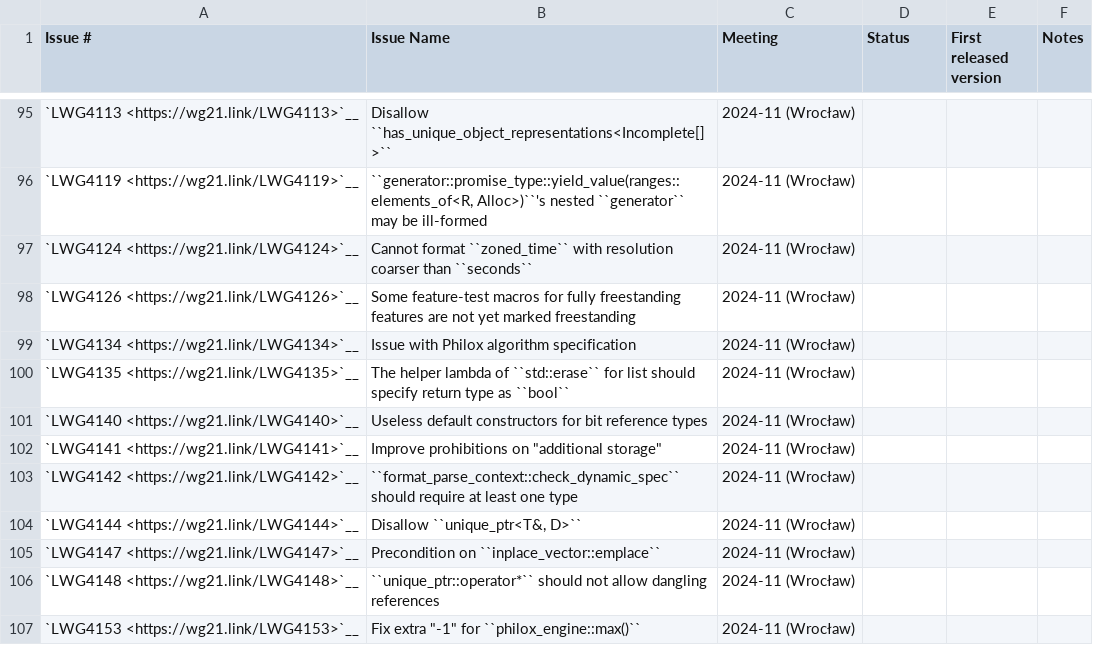
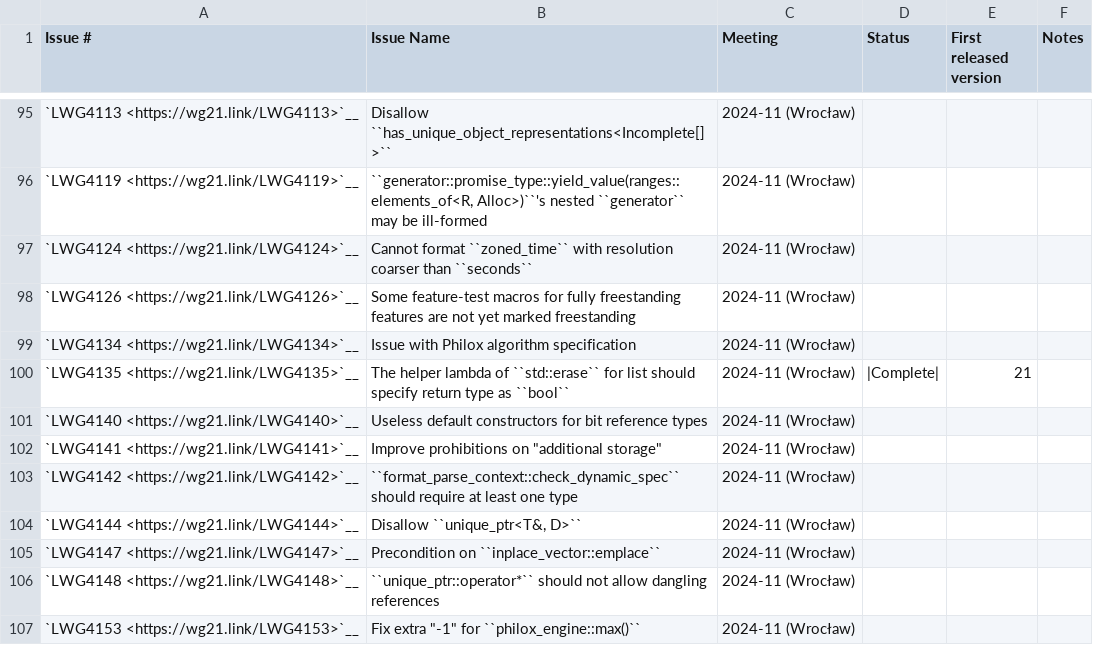
Before and after one commit to pskrgag/c-sane-format, a CSV file: libcxx/docs/Status/Cxx2cIssues.csv, drawn as a sheet; only a part is shown, gaps mark what is left out.

Commit message:
[libcxx] Add LWG4135: The helper lambda of std::erase for list should specify return type as bool (#128358)
Fixes https://github.com/llvm/llvm-project/issues/118355

```diff
--- a/libcxx/docs/Status/Cxx2cIssues.csv
+++ b/libcxx/docs/Status/Cxx2cIssues.csv
@@ -99,3 +99,3 @@
 "`LWG4134 <https://wg21.link/LWG4134>`__","Issue with Philox algorithm specification","2024-11 (Wrocław)","","",""
-"`LWG4135 <https://wg21.link/LWG4135>`__","The helper lambda of ``std::erase`` for list should specify return type as ``bool``","2024-11 (Wrocław)","","",""
+"`LWG4135 <https://wg21.link/LWG4135>`__","The helper lambda of ``std::erase`` for list should specify return type as ``bool``","2024-11 (Wrocław)","|Complete|","21",""
 "`LWG4140 <https://wg21.link/LWG4140>`__","Useless default constructors for bit reference types","2024-11 (Wrocław)","","",""
```
Also changed, not shown: 4 other files.
